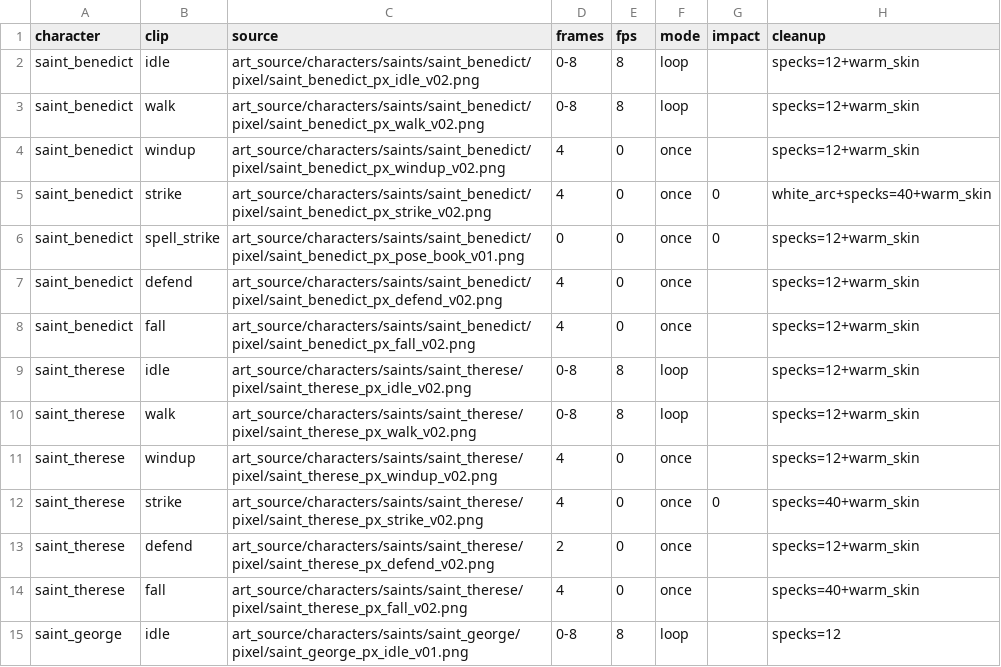
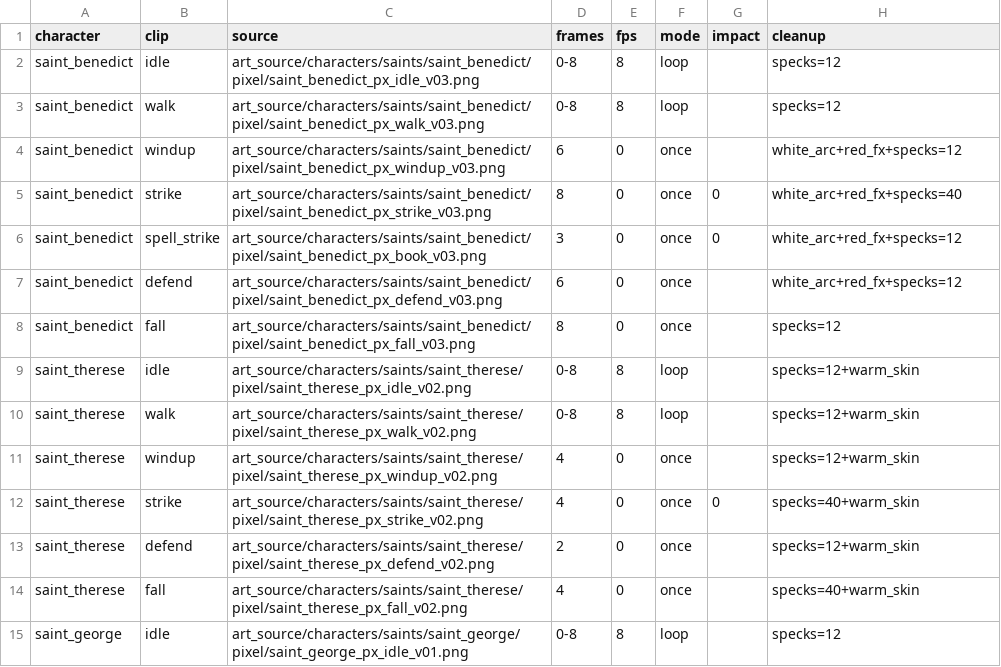
Before and after one commit to alnsouza90/Ad-Inferos---RPG, a CSV file: tools/art/pixel_clips.csv, drawn as a sheet; only a part is shown.

```diff
--- a/tools/art/pixel_clips.csv
+++ b/tools/art/pixel_clips.csv
@@ -1,9 +1,9 @@
 character,clip,source,frames,fps,mode,impact,cleanup
-saint_benedict,idle,art_source/characters/saints/saint_benedict/pixel/saint_benedict_px_idle_v02.png,0-8,8,loop,,specks=12+warm_skin
-saint_benedict,walk,art_source/characters/saints/saint_benedict/pixel/saint_benedict_px_walk_v02.png,0-8,8,loop,,specks=12+warm_skin
-saint_benedict,windup,art_source/characters/saints/saint_benedict/pixel/saint_benedict_px_windup_v02.png,4,0,once,,specks=12+warm_skin
-saint_benedict,strike,art_source/characters/saints/saint_benedict/pixel/saint_benedict_px_strike_v02.png,4,0,once,0,white_arc+specks=40+warm_skin
-saint_benedict,spell_strike,art_source/characters/saints/saint_benedict/pixel/saint_benedict_px_pose_book_v01.png,0,0,once,0,specks=12+warm_skin
-saint_benedict,defend,art_source/characters/saints/saint_benedict/pixel/saint_benedict_px_defend_v02.png,4,0,once,,specks=12+warm_skin
-saint_benedict,fall,art_source/characters/saints/saint_benedict/pixel/saint_benedict_px_fall_v02.png,4,0,once,,specks=12+warm_skin
+saint_benedict,idle,art_source/characters/saints/saint_benedict/pixel/saint_benedict_px_idle_v03.png,0-8,8,loop,,specks=12
+saint_benedict,walk,art_source/characters/saints/saint_benedict/pixel/saint_benedict_px_walk_v03.png,0-8,8,loop,,specks=12
+saint_benedict,windup,art_source/characters/saints/saint_benedict/pixel/saint_benedict_px_windup_v03.png,6,0,once,,white_arc+red_fx+specks=12
+saint_benedict,strike,art_source/characters/saints/saint_benedict/pixel/saint_benedict_px_strike_v03.png,8,0,once,0,white_arc+red_fx+specks=40
+saint_benedict,spell_strike,art_source/characters/saints/saint_benedict/pixel/saint_benedict_px_book_v03.png,3,0,once,0,white_arc+red_fx+specks=12
+saint_benedict,defend,art_source/characters/saints/saint_benedict/pixel/saint_benedict_px_defend_v03.png,6,0,once,,white_arc+red_fx+specks=12
+saint_benedict,fall,art_source/characters/saints/saint_benedict/pixel/saint_benedict_px_fall_v03.png,8,0,once,,specks=12
 saint_therese,idle,art_source/characters/saints/saint_therese/pixel/saint_therese_px_idle_v02.png,0-8,8,loop,,specks=12+warm_skin
```
Also changed, not shown: tools/art/pixel_characters.csv, 19 other files.
